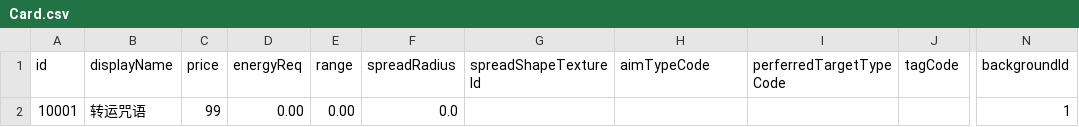
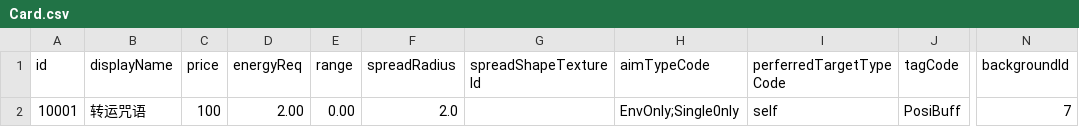
Before and after one commit to NWYLZW/A-Language-IDE, a CSV file: Database/Card.csv, drawn as a sheet; only a part is shown, gaps mark what is left out; the diff names each change by its address in the sheet, - before the commit and + after, or states it on an @@ line.

```diff
--- a/Database/Card.csv
+++ b/Database/Card.csv
-C2 (price): 99
+C2 (price): 100
-D2 (energyReq): 0.00
+D2 (energyReq): 2.00
-F2 (spreadRadius): 0.0
+F2 (spreadRadius): 2.0
-H2 (aimTypeCode): (empty)
+H2 (aimTypeCode): EnvOnly;Single0nly
-I2 (perferredTargetTypeCode): (empty)
+I2 (perferredTargetTypeCode): self
-J2 (tagCode): (empty)
+J2 (tagCode): PosiBuff
-N2 (backgroundId): 1
+N2 (backgroundId): 7
```
Also changed, not shown: 6 other files.
